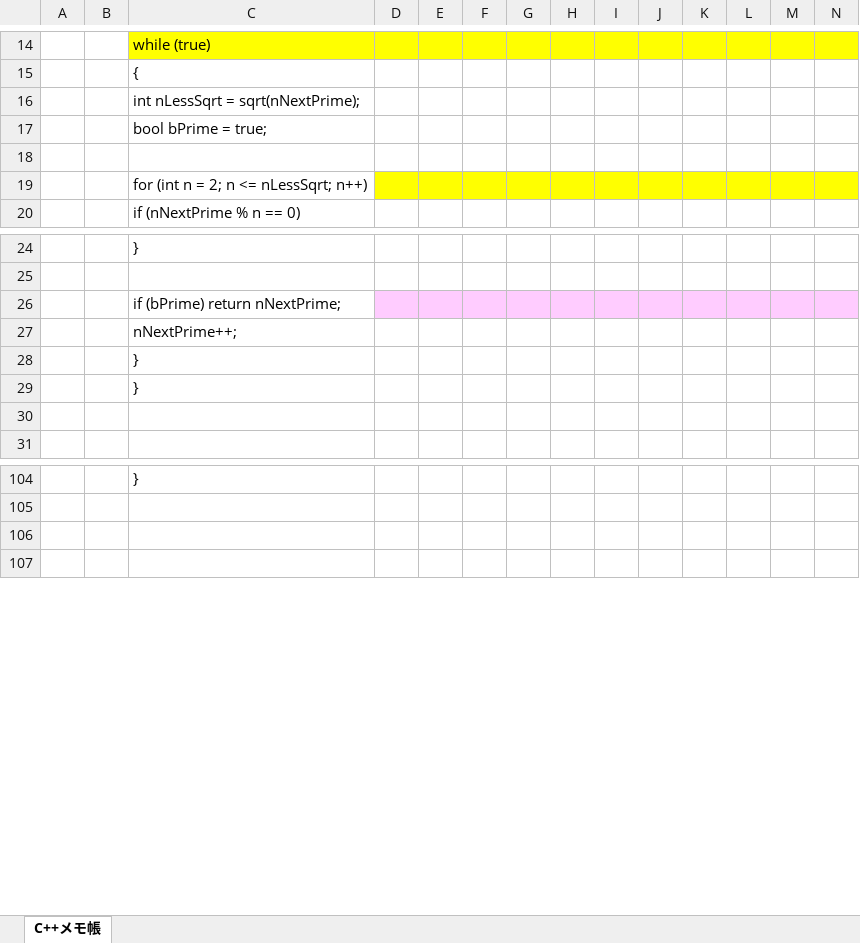
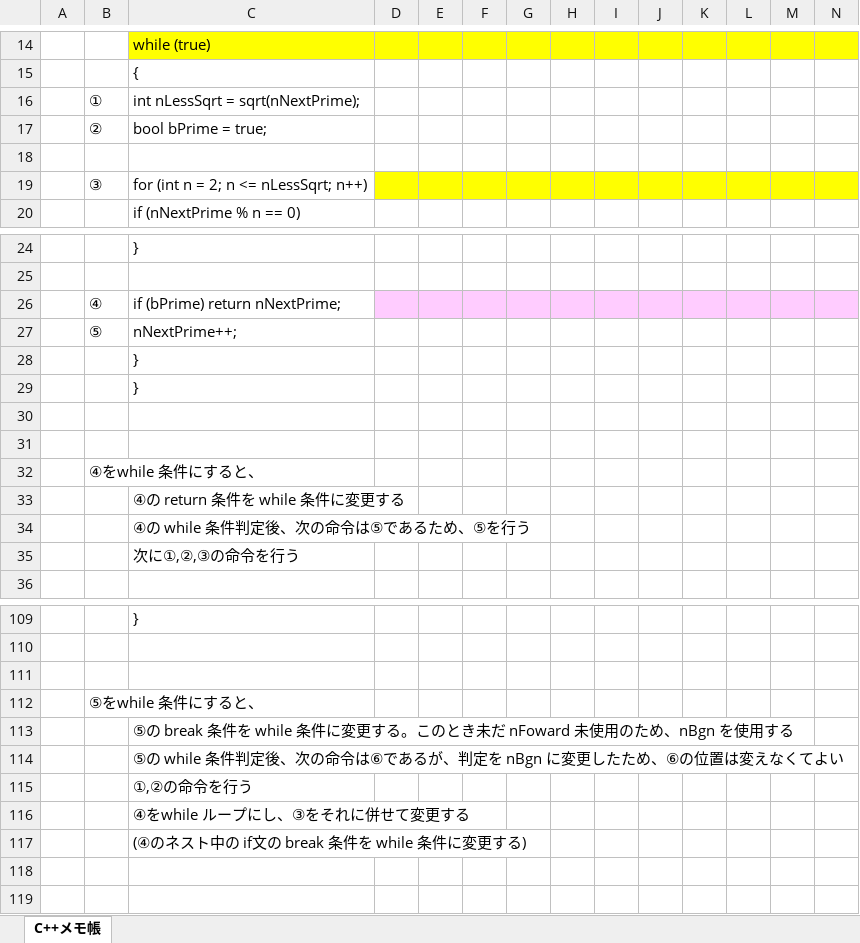
Before and after one commit to roshihie/At_Coder, an Excel workbook: ◆At_Coder_メモ帳◆.xlsx, sheet C++メモ帳, drawn as a sheet; only a part is shown, gaps mark what is left out; values as stored, in another font and other column widths than the file's, no borders; rows hold the shown columns only; the diff covers the shown part only; the diff names each change by its address in the sheet, - before the commit and + after, or states it on an @@ line.

```diff
--- a/◆At_Coder_メモ帳◆.xlsx (sheet C++メモ帳)
+++ b/◆At_Coder_メモ帳◆.xlsx (sheet C++メモ帳)
-B16: (empty)
+B16: ①
-B17: (empty)
+B17: ②
-B19: (empty)
+B19: ③
-B26: (empty)
+B26: ④
-B27: (empty)
+B27: ⑤
+row 31: (empty)
+row 32:  | ④をwhile 条件にすると、
+row 33:  |  | ④の return 条件を while 条件に変更する
+row 34:  |  | ④の while 条件判定後、次の命令は⑤であるため、⑤を行う
+row 35:  |  | 次に①,②,③の命令を行う
+row 111: (empty)
+row 112:  | ⑤をwhile 条件にすると、
+row 113:  |  | ⑤の break 条件を while 条件に変更する。このとき未だ nFoward 未使用のため、nBgn を使用する
+row 114:  |  | ⑤の while 条件判定後、次の命令は⑥であるが、判定を nBgn に変更したため、⑥の位置は変えなくてよい
+row 115:  |  | ①,②の命令を行う
+row 116:  |  | ④をwhile ループにし、③をそれに併せて変更する
+row 117:  |  | (④のネスト中の if文の break 条件を while 条件に変更する)
```
Also changed, not shown: 10 added rows, 4 removed rows and 10 edited cells elsewhere in this sheet, 1 other file.
